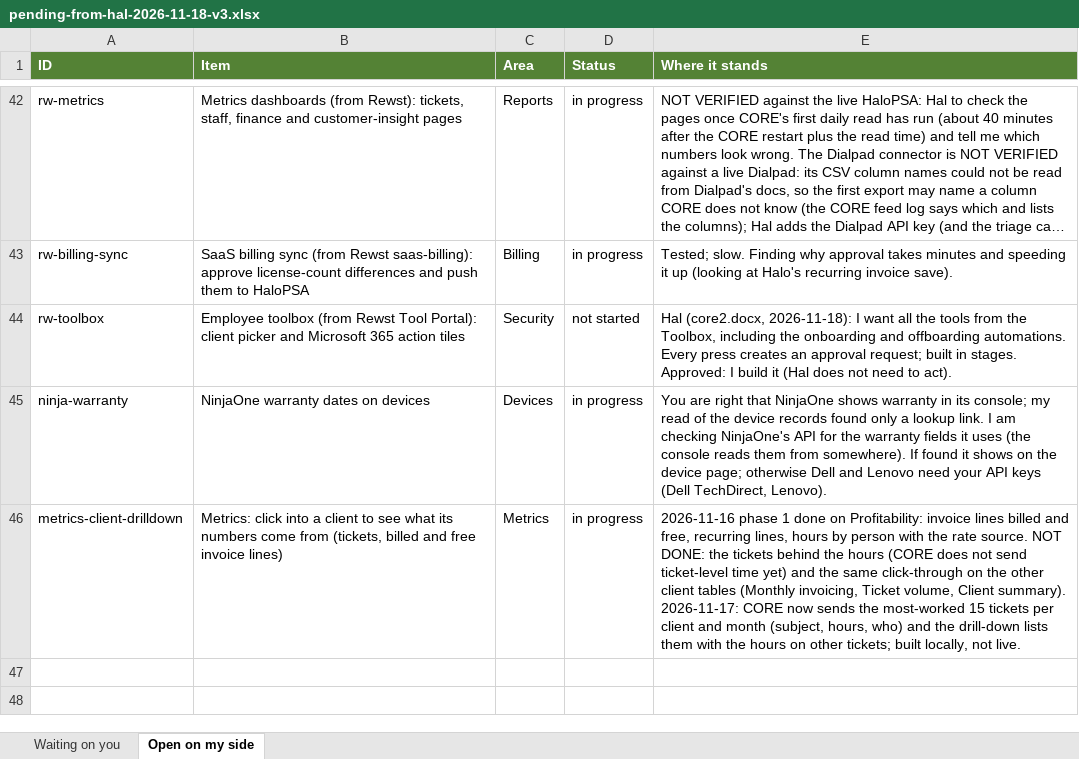
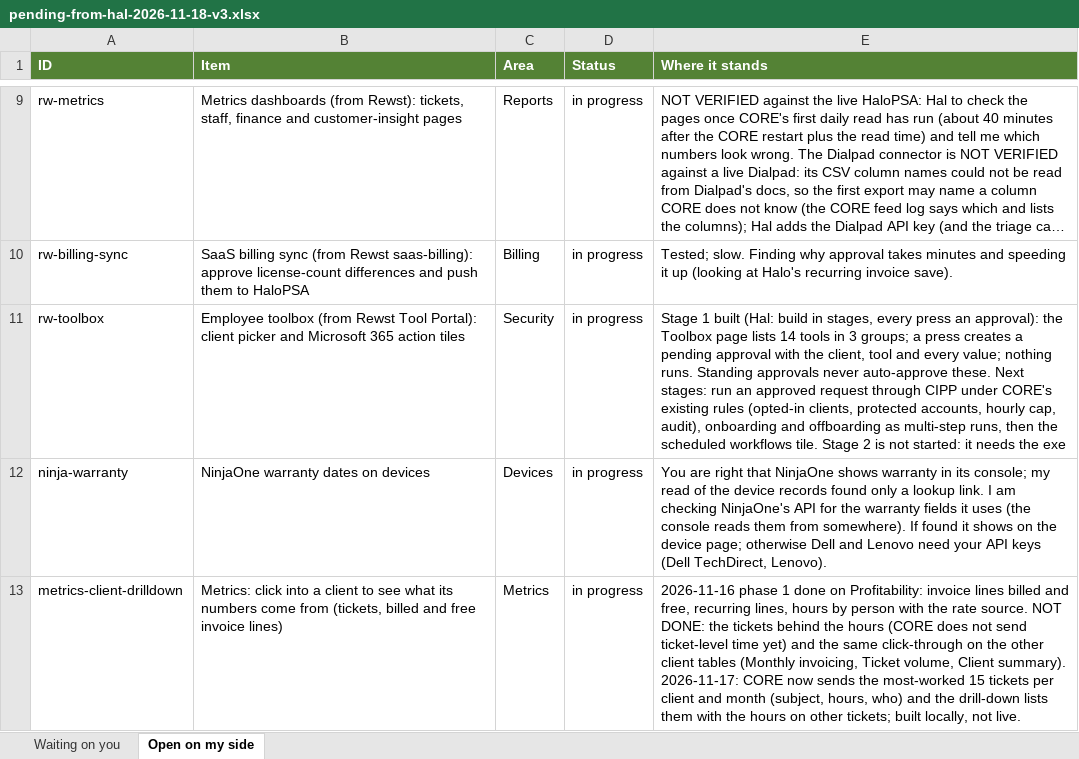
Before and after one commit to halion9000/acorn, an Excel workbook: docs/pending-from-hal-2026-11-18-v3.xlsx, sheet Open on my side, drawn as a sheet; only a part is shown, gaps mark what is left out; long unchanged cells end in …; values as stored, in another font and other column widths than the file's, no borders; addresses are those after the commit; the diff covers the shown part only; the diff names each change by its address in the sheet, - before the commit and + after, or states it on an @@ line.

```diff
--- a/docs/pending-from-hal-2026-11-18-v3.xlsx (sheet Open on my side)
+++ b/docs/pending-from-hal-2026-11-18-v3.xlsx (sheet Open on my side)
-D11 (Status): not started
+D11 (Status): in progress
-E11 (Where it stands): Hal (core2.docx, 2026-11-18): I want all the tools from the Toolbox, including the onboarding and offboarding automations. Every press creates an approval request; built in stages. Approved: I build it (Hal does not need to act).
+E11 (Where it stands): Stage 1 built (Hal: build in stages, every press an approval): the Toolbox page lists 14 tools in 3 groups; a press creates a pending approval with the client, tool and every value; nothing runs. Standing approvals never auto-approve these. Next stages: run an approved request through CIPP under CORE's existing rules (opted-in clients, protected accounts, hourly cap, audit), onboarding and offboarding as multi-step runs, then the scheduled workflows tile. Stage 2 is not started: it needs the exe
```
Also changed, not shown: 33 removed rows elsewhere in this sheet, sheet Waiting on you, 1 other file.
